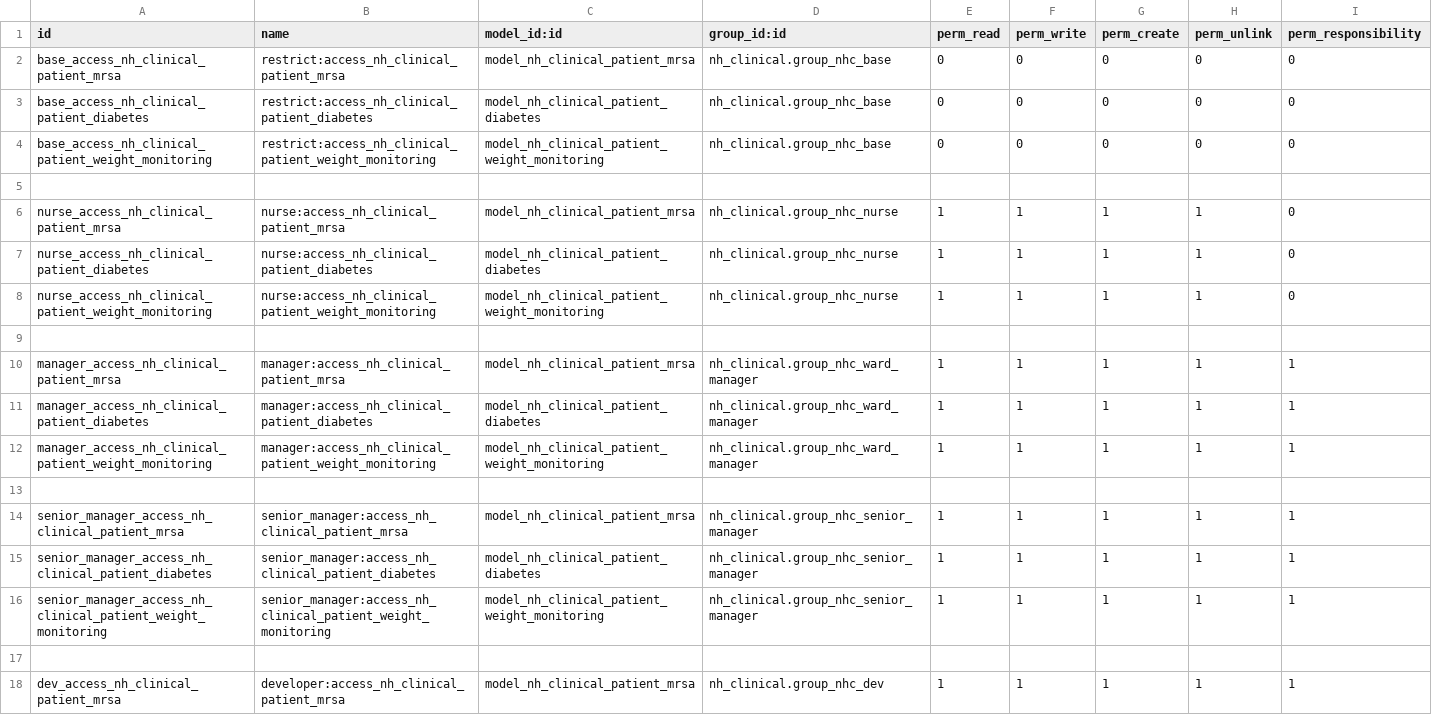
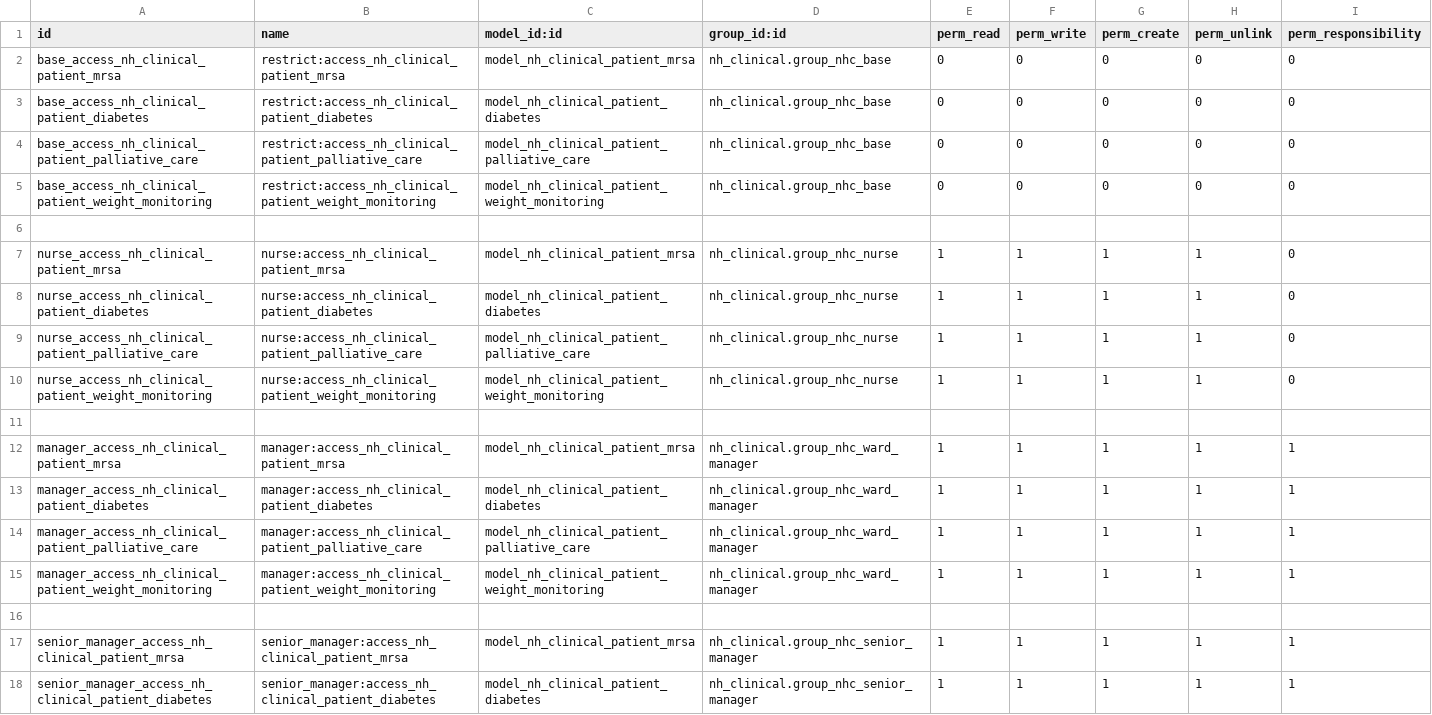
Before and after one commit to openeobs/openeobs, a CSV file: nh_observations/security/params/ir.model.access.csv, drawn as a sheet; only a part is shown; the shorter side is filled out with more unchanged rows; the diff covers the shown part only.

```diff
--- a/nh_observations/security/params/ir.model.access.csv
+++ b/nh_observations/security/params/ir.model.access.csv
@@ -3,2 +3,3 @@ base_access_nh_clinical_patient_mrsa,restrict:access_nh_clinical_patient_mrsa,mo
 base_access_nh_clinical_patient_diabetes,restrict:access_nh_clinical_patient_diabetes,model_nh_clinical_patient_diabetes,nh_clinical.group_nhc_base,0,0,0,0,0
+base_access_nh_clinical_patient_palliative_care,restrict:access_nh_clinical_patient_palliative_care,model_nh_clinical_patient_palliative_care,nh_clinical.group_nhc_base,0,0,0,0,0
 base_access_nh_clinical_patient_weight_monitoring,restrict:access_nh_clinical_patient_weight_monitoring,model_nh_clinical_patient_weight_monitoring,nh_clinical.group_nhc_base,0,0,0,0,0
@@ -7,2 +8,3 @@ nurse_access_nh_clinical_patient_mrsa,nurse:access_nh_clinical_patient_mrsa,mode
 nurse_access_nh_clinical_patient_diabetes,nurse:access_nh_clinical_patient_diabetes,model_nh_clinical_patient_diabetes,nh_clinical.group_nhc_nurse,1,1,1,1,0
+nurse_access_nh_clinical_patient_palliative_care,nurse:access_nh_clinical_patient_palliative_care,model_nh_clinical_patient_palliative_care,nh_clinical.group_nhc_nurse,1,1,1,1,0
 nurse_access_nh_clinical_patient_weight_monitoring,nurse:access_nh_clinical_patient_weight_monitoring,model_nh_clinical_patient_weight_monitoring,nh_clinical.group_nhc_nurse,1,1,1,1,0
@@ -11,2 +13,3 @@ manager_access_nh_clinical_patient_mrsa,manager:access_nh_clinical_patient_mrsa,
 manager_access_nh_clinical_patient_diabetes,manager:access_nh_clinical_patient_diabetes,model_nh_clinical_patient_diabetes,nh_clinical.group_nhc_ward_manager,1,1,1,1,1
+manager_access_nh_clinical_patient_palliative_care,manager:access_nh_clinical_patient_palliative_care,model_nh_clinical_patient_palliative_care,nh_clinical.group_nhc_ward_manager,1,1,1,1,1
 manager_access_nh_clinical_patient_weight_monitoring,manager:access_nh_clinical_patient_weight_monitoring,model_nh_clinical_patient_weight_monitoring,nh_clinical.group_nhc_ward_manager,1,1,1,1,1
```
Also changed, not shown: 7 added rows elsewhere in this file, 1 other file.
